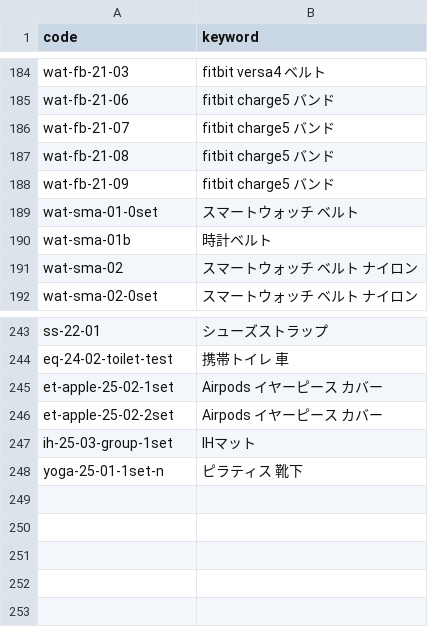
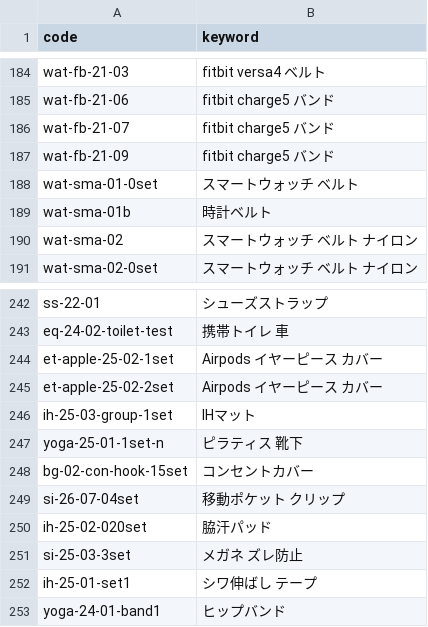
Before and after one commit to kaiyoshida0318/ycheck, a CSV file: data/products.csv, drawn as a sheet; only a part is shown, gaps mark what is left out.

Commit message:
Update products.csv

```diff
--- a/data/products.csv
+++ b/data/products.csv
@@ -186,3 +186,2 @@ wat-fb-21-06,fitbit charge5 バンド
 wat-fb-21-07,fitbit charge5 バンド
-wat-fb-21-08,fitbit charge5 バンド
 wat-fb-21-09,fitbit charge5 バンド
@@ -248 +247,7 @@ ih-25-03-group-1set,IHマット
 yoga-25-01-1set-n,ピラティス　靴下
+bg-02-con-hook-15set,コンセントカバー
+si-26-07-04set,移動ポケット クリップ
+ih-25-02-020set,脇汗パッド
+si-25-03-3set,メガネ ズレ防止
+ih-25-01-set1,シワ伸ばし　テープ
+yoga-24-01-band1,ヒップバンド
```
